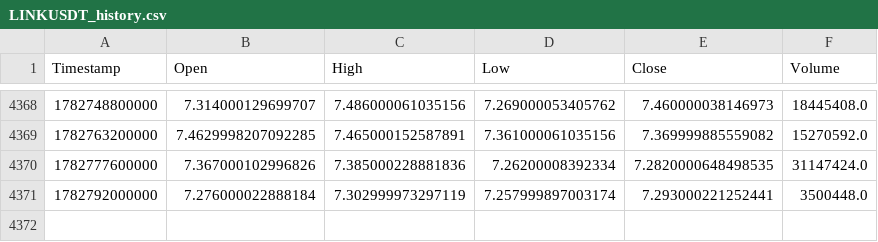
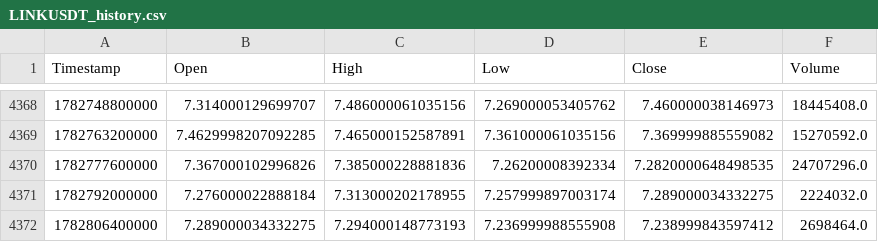
Before and after one commit to KamranPA/Trading-bot-roor, a CSV file: data/4h/LINKUSDT_history.csv, drawn as a sheet; only a part is shown, gaps mark what is left out.

```diff
--- a/data/4h/LINKUSDT_history.csv
+++ b/data/4h/LINKUSDT_history.csv
@@ -4369,3 +4369,4 @@ Timestamp,Open,High,Low,Close,Volume
 1782763200000,7.4629998207092285,7.465000152587891,7.361000061035156,7.369999885559082,15270592.0
-1782777600000,7.367000102996826,7.385000228881836,7.26200008392334,7.2820000648498535,31147424.0
-1782792000000,7.276000022888184,7.302999973297119,7.257999897003174,7.293000221252441,3500448.0
+1782777600000,7.367000102996826,7.385000228881836,7.26200008392334,7.2820000648498535,24707296.0
+1782792000000,7.276000022888184,7.313000202178955,7.257999897003174,7.289000034332275,2224032.0
+1782806400000,7.289000034332275,7.294000148773193,7.236999988555908,7.238999843597412,2698464.0
```
Also changed, not shown: data/4h/ATOMUSDT_history.csv, data/4h/BCHUSDT_history.csv, 19 other files.
